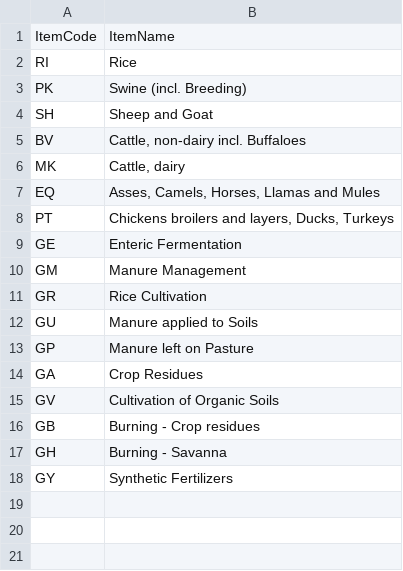
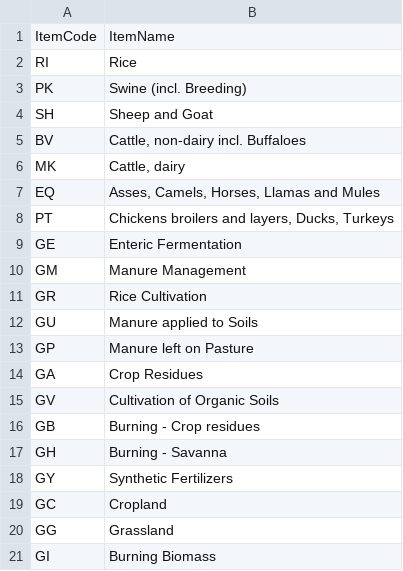
Before and after one commit to EBukin/GHGoutlook, a CSV file: mappingTables/itemsNames.csv, drawn as a sheet.

```diff
--- a/mappingTables/itemsNames.csv
+++ b/mappingTables/itemsNames.csv
@@ -18 +18,4 @@ GH,Burning - Savanna
 GY,Synthetic Fertilizers
+GC,Cropland
+GG,Grassland
+GI,Burning Biomass
```
Also changed, not shown: mappingTables/fs_outlook_elements_mt.csv, mappingTables/fs_outlook_items_mt.csv.
